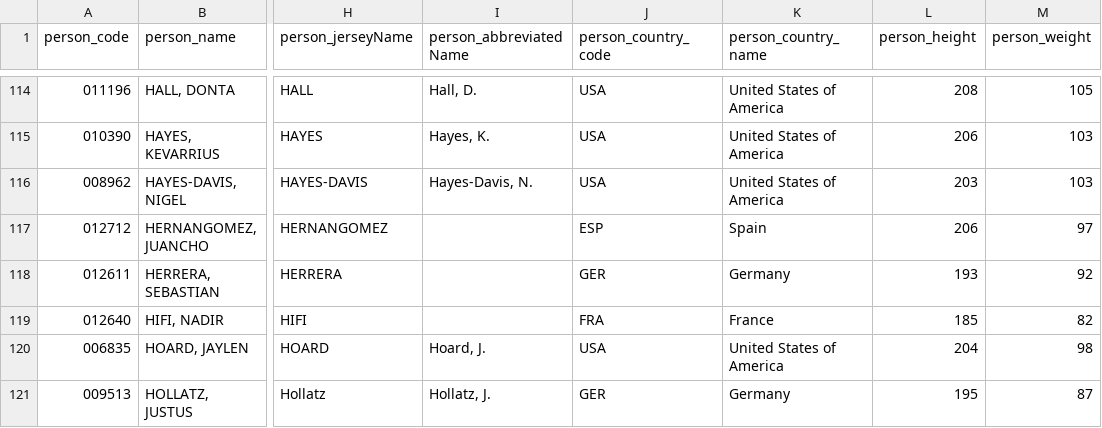
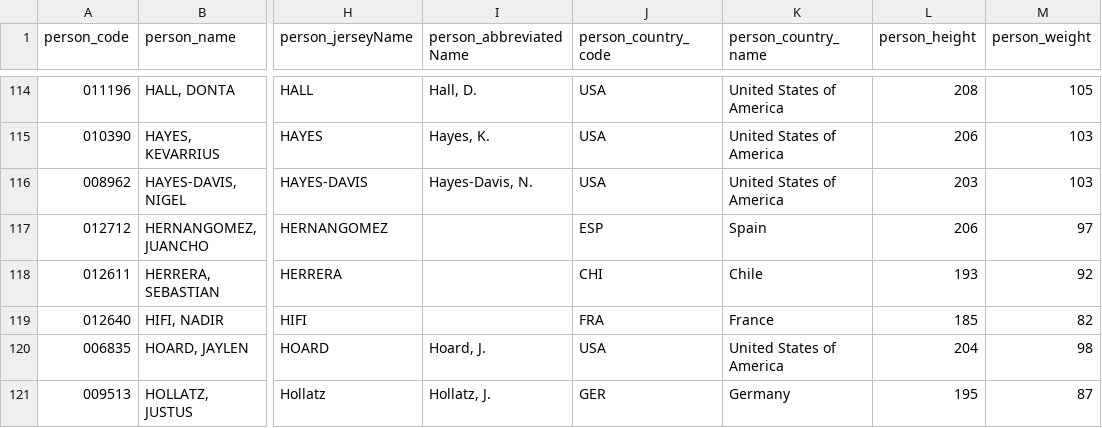
Before and after one commit to IvoVillanueva/EUROLIGAS, a CSV file: data/jugadores_euroleague_2026-27.csv, drawn as a sheet; only a part is shown, gaps mark what is left out; the diff names each change by its address in the sheet, - before the commit and + after, or states it on an @@ line.

```diff
--- a/data/jugadores_euroleague_2026-27.csv
+++ b/data/jugadores_euroleague_2026-27.csv
-J118 (person_country_code): GER
+J118 (person_country_code): CHI
-K118 (person_country_name): Germany
+K118 (person_country_name): Chile
```
